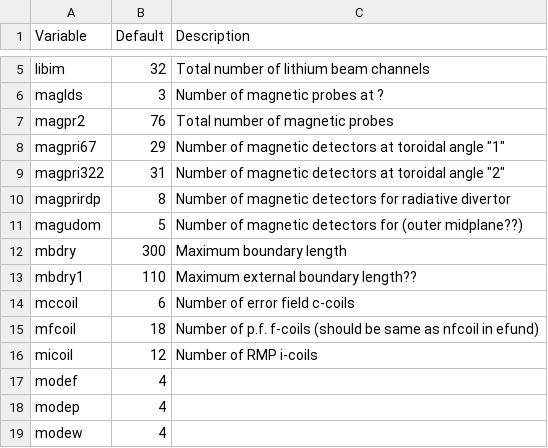
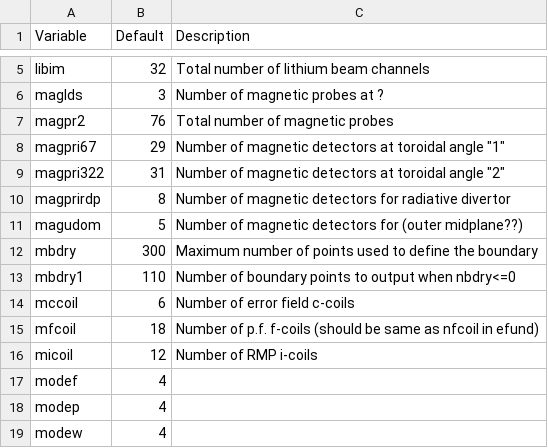
Before and after one commit to gafusion/EFIT, a CSV file: docs/tables/machinein.csv, drawn as a sheet; only a part is shown, gaps mark what is left out.

```diff
--- a/docs/tables/machinein.csv
+++ b/docs/tables/machinein.csv
@@ -11,4 +11,4 @@ magprirdp, 8, Number of magnetic detectors for radiative divertor
 magudom, 5, Number of magnetic detectors for (outer midplane??)
-mbdry, 300, Maximum boundary length
-mbdry1, 110, Maximum external boundary length??
+mbdry, 300, Maximum number of points used to define the boundary
+mbdry1, 110, Number of boundary points to output when nbdry<=0
 mccoil, 6, Number of error field c-coils
```
Also changed, not shown: docs/tables/in1.csv, docs/tables/in3.csv, 20 other files.
